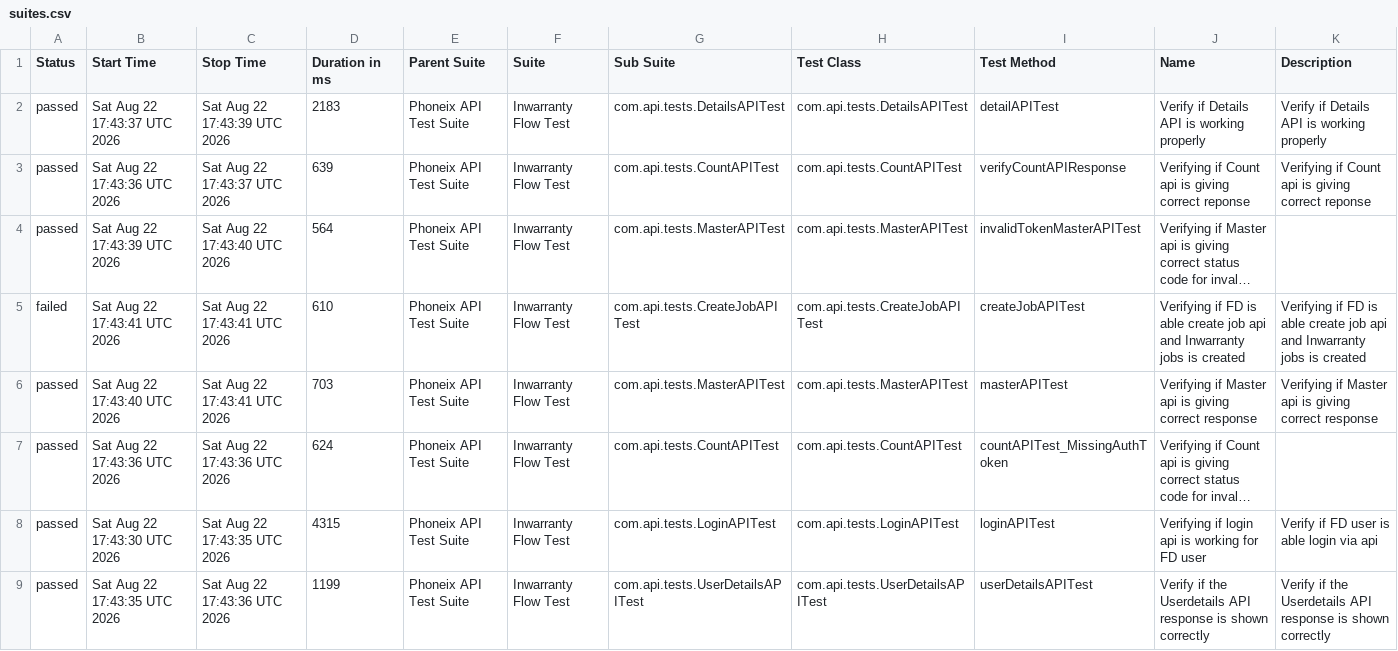
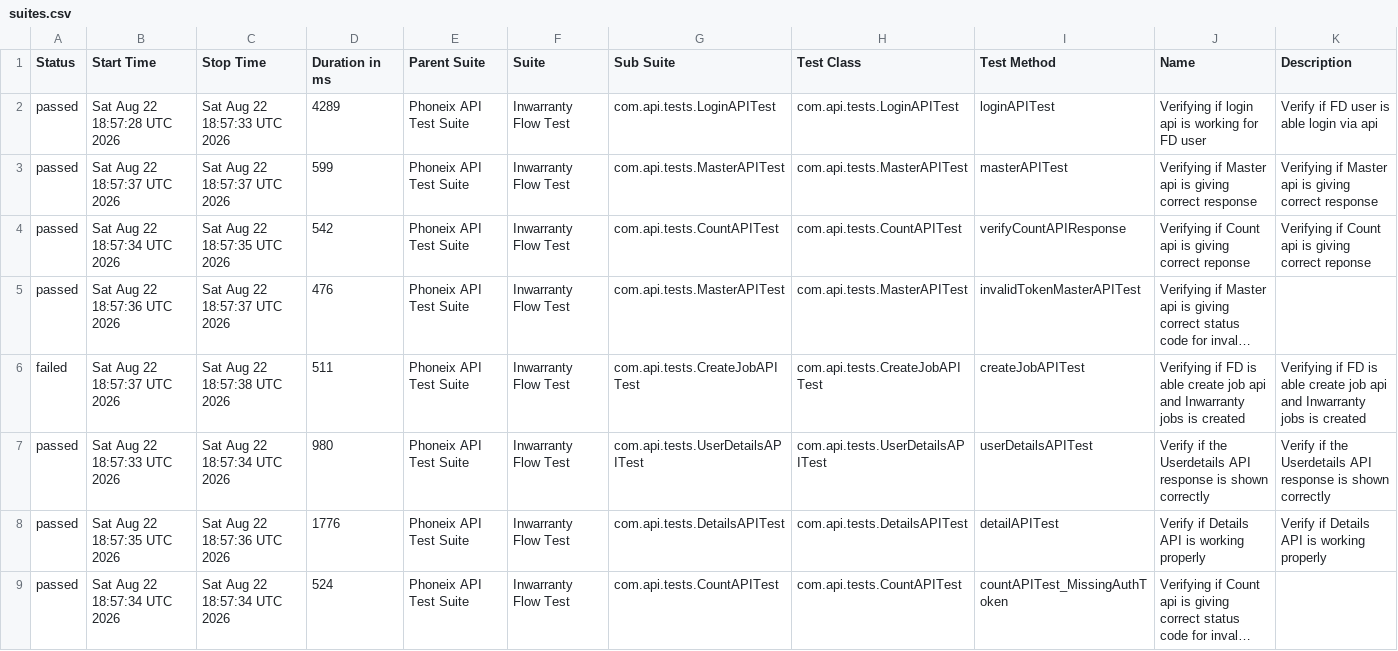
Before and after one commit to syed-sabir75/PhonexTestAutomationFramework, a CSV file: data/suites.csv, drawn as a sheet; long unchanged cells end in …; removed rows and columns are numbered as before the commit, all else as after; the diff names each change by its address in the sheet, - before the commit and + after, or states it on an @@ line.

```diff
--- a/data/suites.csv
+++ b/data/suites.csv
+row 2: passed | Sat Aug 22 18:57:28 UTC 2026 | Sat Aug 22 18:57:33 UTC 2026 | 4289 | Phoneix API Test Suite | Inwarranty Flow Test | com.api.tests.LoginAPITest | com.api.tests.LoginAPITest | loginAPITest | Verifying if login api is working for FD user | Verify if FD user is able login via api
-B3 (Start Time): Sat Aug 22 17:43:37 UTC 2026
+B3 (Start Time): Sat Aug 22 18:57:37 UTC 2026
-C3 (Stop Time): Sat Aug 22 17:43:39 UTC 2026
+C3 (Stop Time): Sat Aug 22 18:57:37 UTC 2026
-D3 (Duration in ms): 2183
+D3 (Duration in ms): 599
-G3 (Sub Suite): com.api.tests.DetailsAPITest
+G3 (Sub Suite): com.api.tests.MasterAPITest
-H3 (Test Class): com.api.tests.DetailsAPITest
+H3 (Test Class): com.api.tests.MasterAPITest
-I3 (Test Method): detailAPITest
+I3 (Test Method): masterAPITest
-J3 (Name): Verify if Details API is working properly
+J3 (Name): Verifying if Master api is giving correct response
-K3 (Description): Verify if Details API is working properly
+K3 (Description): Verifying if Master api is giving correct response
-B4 (Start Time): Sat Aug 22 17:43:36 UTC 2026
+B4 (Start Time): Sat Aug 22 18:57:34 UTC 2026
-C4 (Stop Time): Sat Aug 22 17:43:37 UTC 2026
+C4 (Stop Time): Sat Aug 22 18:57:35 UTC 2026
-D4 (Duration in ms): 639
+D4 (Duration in ms): 542
-B5 (Start Time): Sat Aug 22 17:43:39 UTC 2026
+B5 (Start Time): Sat Aug 22 18:57:36 UTC 2026
-C5 (Stop Time): Sat Aug 22 17:43:40 UTC 2026
+C5 (Stop Time): Sat Aug 22 18:57:37 UTC 2026
-D5 (Duration in ms): 564
+D5 (Duration in ms): 476
-B6 (Start Time): Sat Aug 22 17:43:41 UTC 2026
+B6 (Start Time): Sat Aug 22 18:57:37 UTC 2026
-C6 (Stop Time): Sat Aug 22 17:43:41 UTC 2026
+C6 (Stop Time): Sat Aug 22 18:57:38 UTC 2026
-D6 (Duration in ms): 610
+D6 (Duration in ms): 511
-B7 (Start Time): Sat Aug 22 17:43:40 UTC 2026
+B7 (Start Time): Sat Aug 22 18:57:33 UTC 2026
-C7 (Stop Time): Sat Aug 22 17:43:41 UTC 2026
+C7 (Stop Time): Sat Aug 22 18:57:34 UTC 2026
-D7 (Duration in ms): 703
+D7 (Duration in ms): 980
-G7 (Sub Suite): com.api.tests.MasterAPITest
+G7 (Sub Suite): com.api.tests.UserDetailsAPITest
-H7 (Test Class): com.api.tests.MasterAPITest
+H7 (Test Class): com.api.tests.UserDetailsAPITest
-I7 (Test Method): masterAPITest
+I7 (Test Method): userDetailsAPITest
-J7 (Name): Verifying if Master api is giving correct response
+J7 (Name): Verify if the Userdetails API response is shown correctly
-K7 (Description): Verifying if Master api is giving correct response
+K7 (Description): Verify if the Userdetails API response is shown correctly
+row 8: passed | Sat Aug 22 18:57:35 UTC 2026 | Sat Aug 22 18:57:36 UTC 2026 | 1776 | Phoneix API Test Suite | Inwarranty Flow Test | com.api.tests.DetailsAPITest | com.api.tests.DetailsAPITest | detailAPITest | Verify if Details API is working properly | Verify if Details API is working properly
-B9 (Start Time): Sat Aug 22 17:43:36 UTC 2026
+B9 (Start Time): Sat Aug 22 18:57:34 UTC 2026
-C9 (Stop Time): Sat Aug 22 17:43:36 UTC 2026
+C9 (Stop Time): Sat Aug 22 18:57:34 UTC 2026
-D9 (Duration in ms): 624
+D9 (Duration in ms): 524
-row 8: passed | Sat Aug 22 17:43:30 UTC 2026 | Sat Aug 22 17:43:35 UTC 2026 | 4315 | Phoneix API Test Suite | Inwarranty Flow Test | com.api.tests.LoginAPITest | com.api.tests.LoginAPITest | loginAPITest | Verifying if login api is working for FD user | Verify if FD user is able login via api
-row 9: passed | Sat Aug 22 17:43:35 UTC 2026 | Sat Aug 22 17:43:36 UTC 2026 | 1199 | Phoneix API Test Suite | Inwarranty Flow Test | com.api.tests.UserDetailsAPITest | com.api.tests.UserDetailsAPITest | userDetailsAPITest | Verify if the Userdetails API response is shown correctly | Verify if the Userdetails API response is shown correctly
```
Also changed, not shown: data/behaviors.csv, 50 other files.
